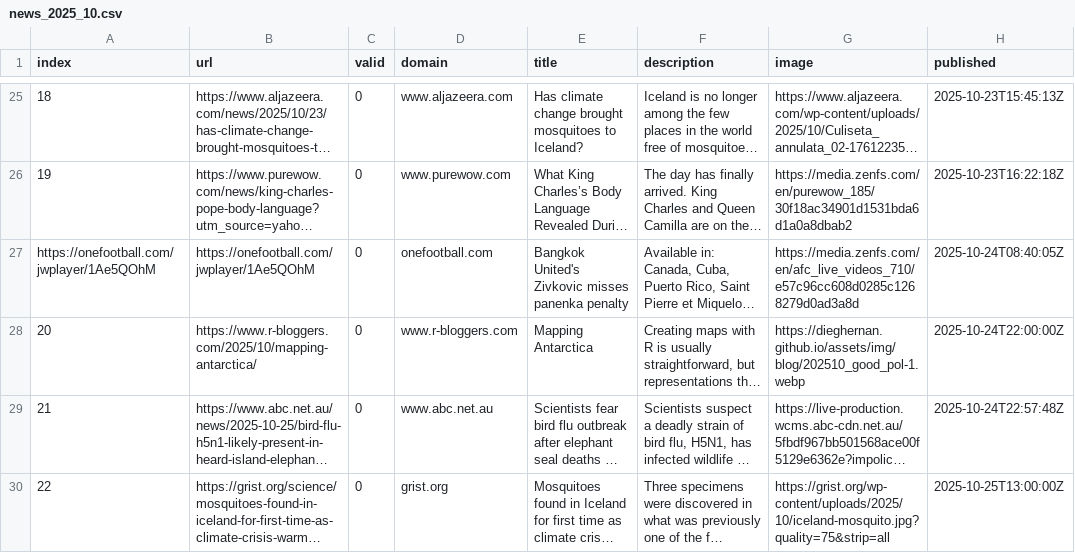
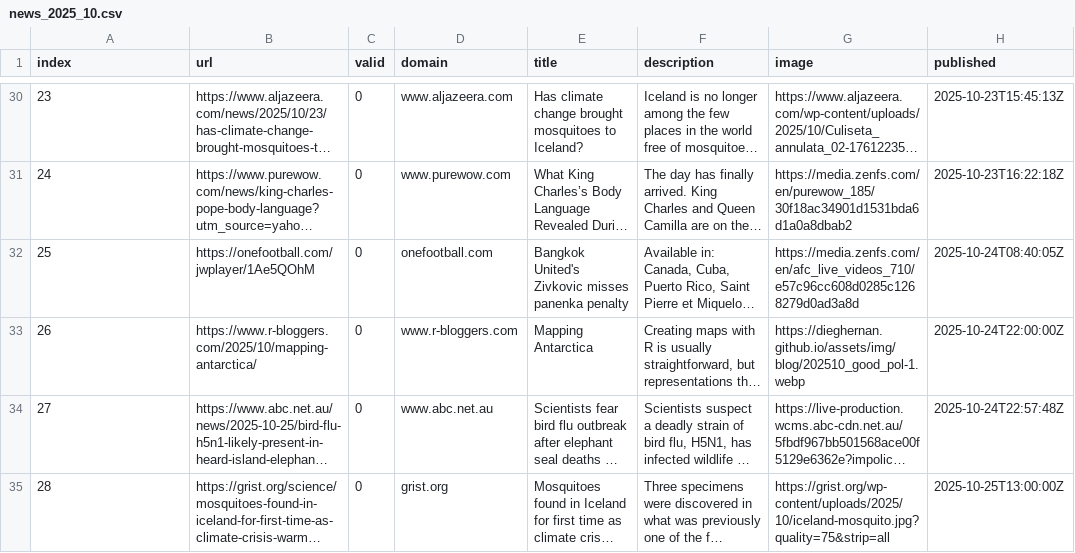
Before and after one commit to pg-ufr-news/locationWhisperer, a CSV file: csv/news_2025_10.csv, drawn as a sheet; only a part is shown, gaps mark what is left out; long unchanged cells end in …; addresses are those after the commit; the diff covers the shown part only; the diff names each change by its address in the sheet, - before the commit and + after, or states it on an @@ line.

```diff
--- a/csv/news_2025_10.csv
+++ b/csv/news_2025_10.csv
-A30 (index): 18
+A30 (index): 23
-A31 (index): 19
+A31 (index): 24
-A32 (index): https://onefootball.com/jwplayer/1Ae5QOhM
+A32 (index): 25
-A33 (index): 20
+A33 (index): 26
-A34 (index): 21
+A34 (index): 27
-A35 (index): 22
+A35 (index): 28
```
Also changed, not shown: 8 added rows, 1 removed row and 42 edited cells elsewhere in this file, keywords.csv, 1 other file.
